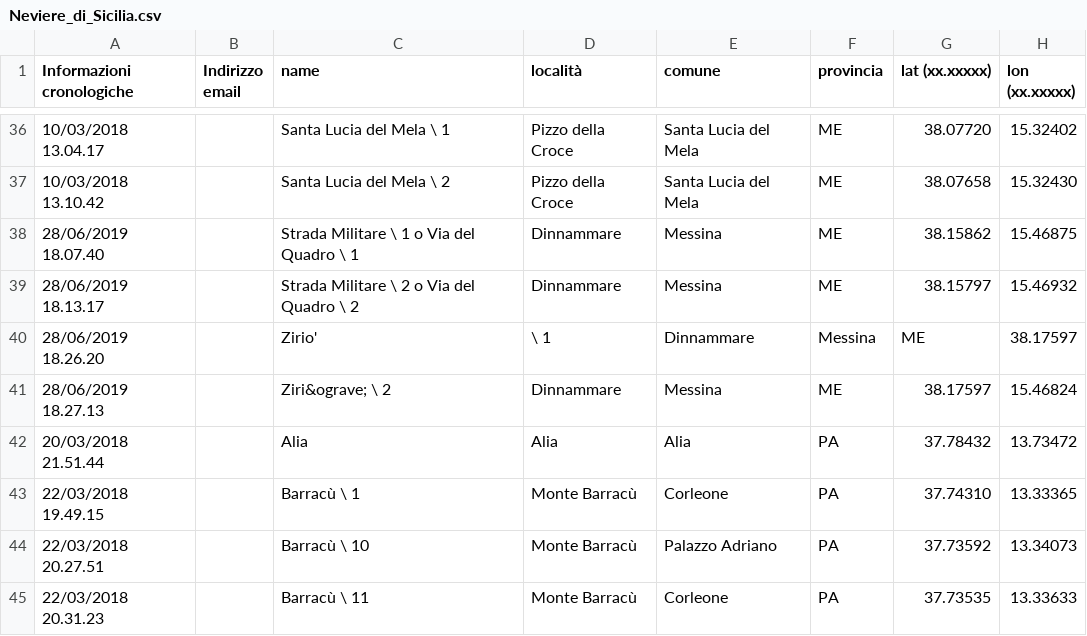
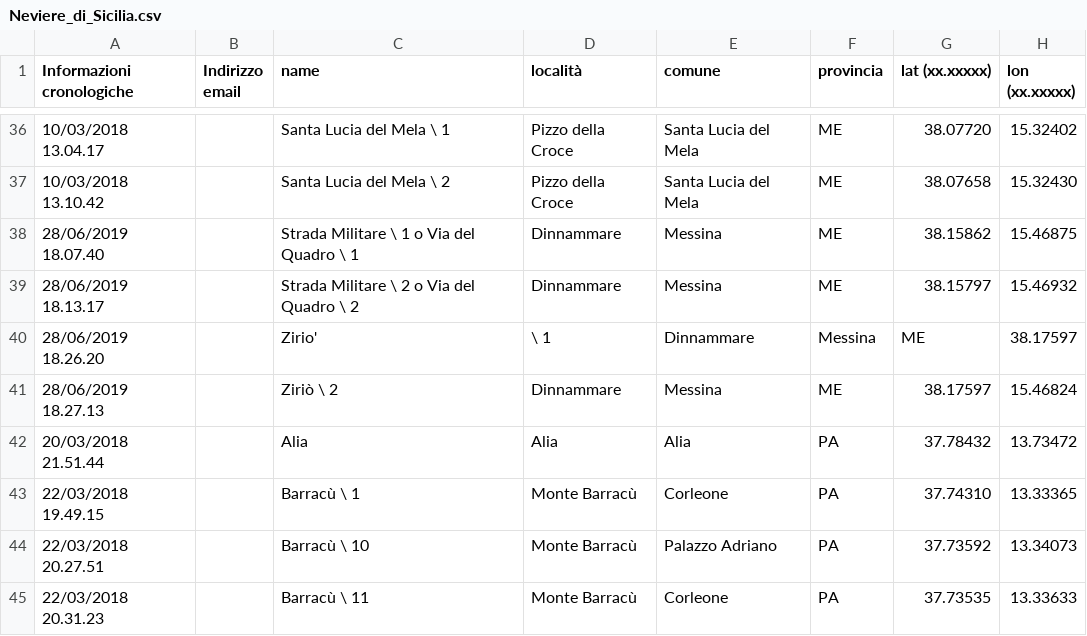
Before and after one commit to NeviereDiSicilia/nevieredisicilia.github.io, a CSV file: neviere/Neviere_di_Sicilia.csv, drawn as a sheet; only a part is shown, gaps mark what is left out; the diff names each change by its address in the sheet, - before the commit and + after, or states it on an @@ line.

Commit message:
Update Neviere_di_Sicilia.csv

```diff
--- a/neviere/Neviere_di_Sicilia.csv
+++ b/neviere/Neviere_di_Sicilia.csv
-C41 (name): Ziri&ograve; \ 2
+C41 (name): Ziriò \ 2
```
